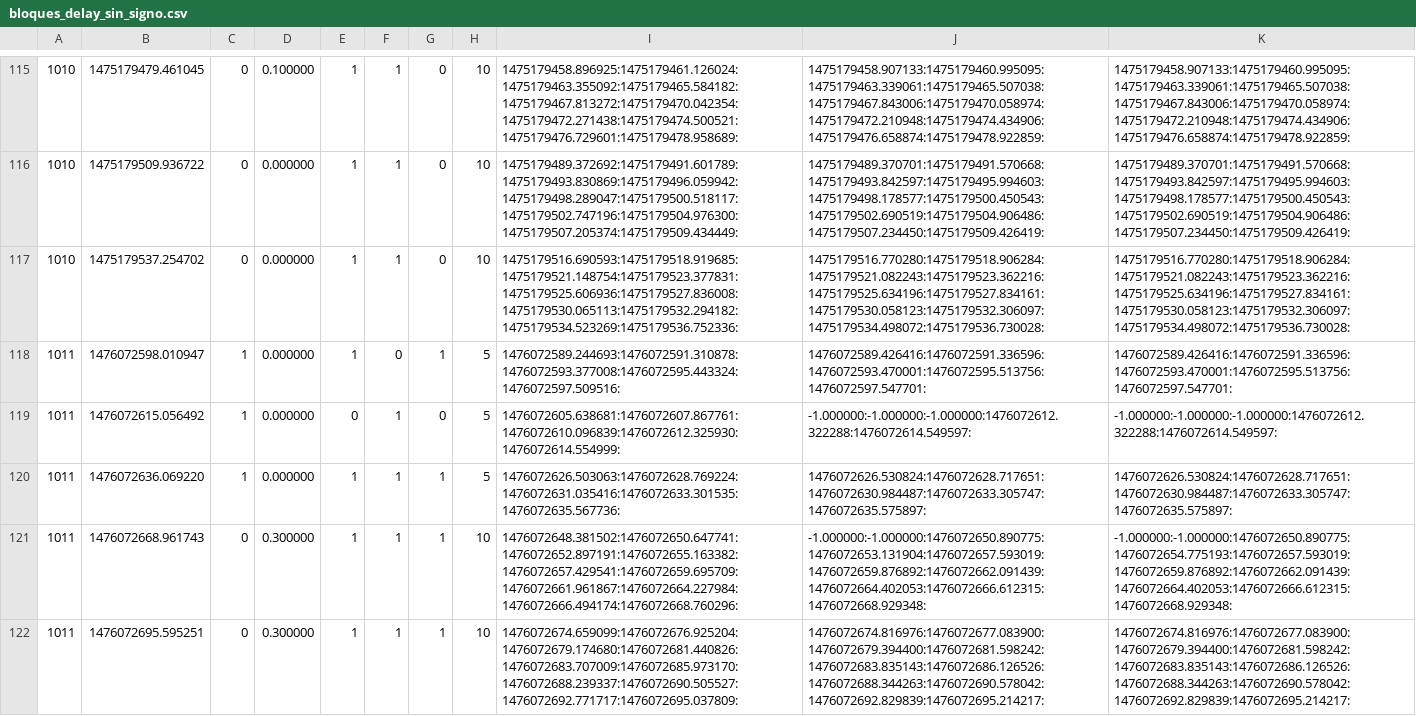
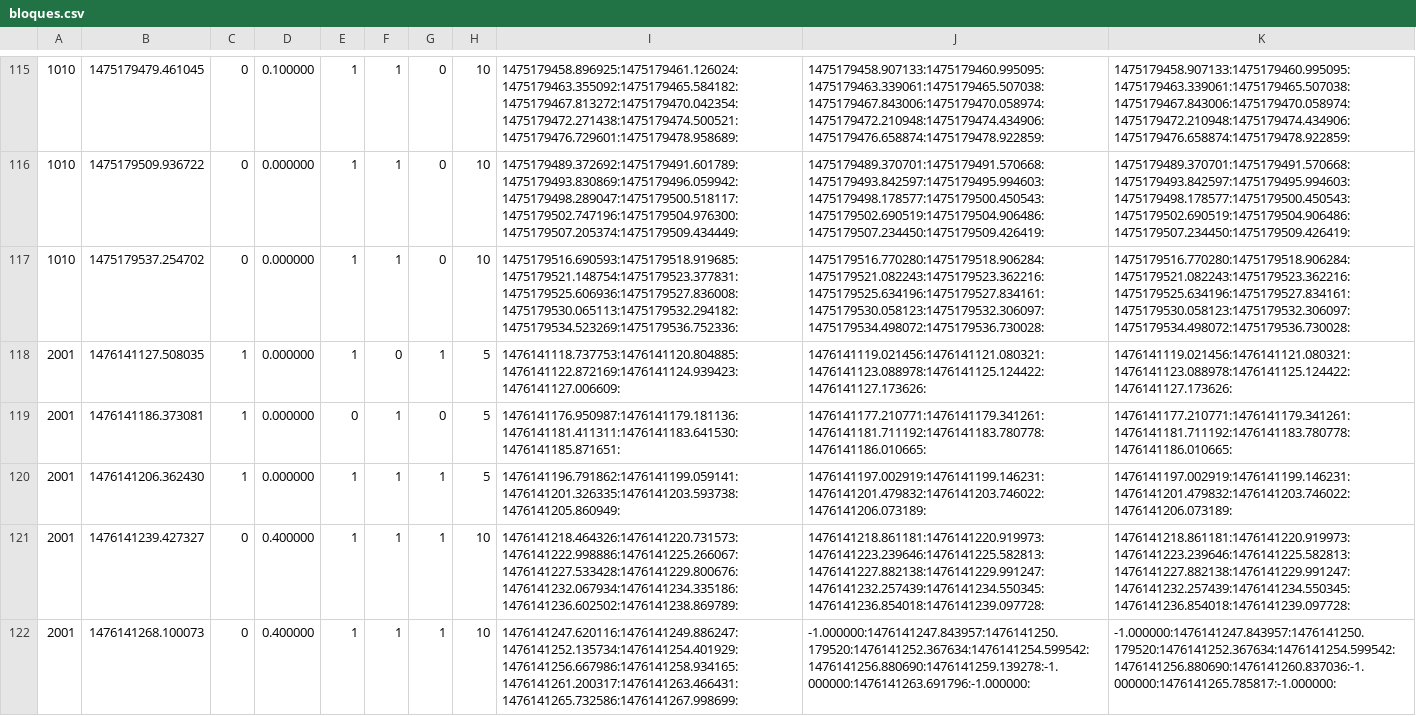
Before and after one commit to klascolin/INCC, a CSV file: data/bloques.csv (was data/bloques_delay_sin_signo.csv), drawn as a sheet; only a part is shown, gaps mark what is left out; the shorter side is filled out with more unchanged rows; the diff covers the shown part only.

Commit message:
Usar bloques.csv de nuevo

```diff
--- a/data/bloques_delay_sin_signo.csv
+++ b/data/bloques.csv
@@ -117,6 +117 @@
 1010,1475179537.254702,0,0.000000,1,1,0,10,1475179516.690593:1475179518.919685:1475179521.148754:1475179523.377831:1475179525.606936:1475179527.836008:1475179530.065113:1475179532.294182:1475179534.523269:1475179536.752336:,1475179516.770280:1475179518.906284:1475179521.082243:1475179523.362216:1475179525.634196:1475179527.834161:1475179530.058123:1475179532.306097:1475179534.498072:1475179536.730028:,1475179516.770280:1475179518.906284:1475179521.082243:1475179523.362216:1475179525.634196:1475179527.834161:1475179530.058123:1475179532.306097:1475179534.498072:1475179536.730028:,
-1011,1476072598.010947,1,0.000000,1,0,1,5,1476072589.244693:1476072591.310878:1476072593.377008:1476072595.443324:1476072597.509516:,1476072589.426416:1476072591.336596:1476072593.470001:1476072595.513756:1476072597.547701:,1476072589.426416:1476072591.336596:1476072593.470001:1476072595.513756:1476072597.547701:,
-1011,1476072615.056492,1,0.000000,0,1,0,5,1476072605.638681:1476072607.867761:1476072610.096839:1476072612.325930:1476072614.554999:,-1.000000:-1.000000:-1.000000:1476072612.322288:1476072614.549597:,-1.000000:-1.000000:-1.000000:1476072612.322288:1476072614.549597:,
-1011,1476072636.069220,1,0.000000,1,1,1,5,1476072626.503063:1476072628.769224:1476072631.035416:1476072633.301535:1476072635.567736:,1476072626.530824:1476072628.717651:1476072630.984487:1476072633.305747:1476072635.575897:,1476072626.530824:1476072628.717651:1476072630.984487:1476072633.305747:1476072635.575897:,
-1011,1476072668.961743,0,0.300000,1,1,1,10,1476072648.381502:1476072650.647741:1476072652.897191:1476072655.163382:1476072657.429541:1476072659.695709:1476072661.961867:1476072664.227984:1476072666.494174:1476072668.760296:,-1.000000:-1.000000:1476072650.890775:1476072653.131904:1476072657.593019:1476072659.876892:1476072662.091439:1476072664.402053:1476072666.612315:1476072668.929348:,-1.000000:-1.000000:1476072650.890775:1476072654.775193:1476072657.593019:1476072659.876892:1476072662.091439:1476072664.402053:1476072666.612315:1476072668.929348:,
-1011,1476072695.595251,0,0.300000,1,1,1,10,1476072674.659099:1476072676.925204:1476072679.174680:1476072681.440826:1476072683.707009:1476072685.973170:1476072688.239337:1476072690.505527:1476072692.771717:1476072695.037809:,1476072674.816976:1476072677.083900:1476072679.394400:1476072681.598242:1476072683.835143:1476072686.126526:1476072688.344263:1476072690.578042:1476072692.829839:1476072695.214217:,1476072674.816976:1476072677.083900:1476072679.394400:1476072681.598242:1476072683.835143:1476072686.126526:1476072688.344263:1476072690.578042:1476072692.829839:1476072695.214217:,
```
Also changed, not shown: 4 removed rows elsewhere in this file, 1 other file.
